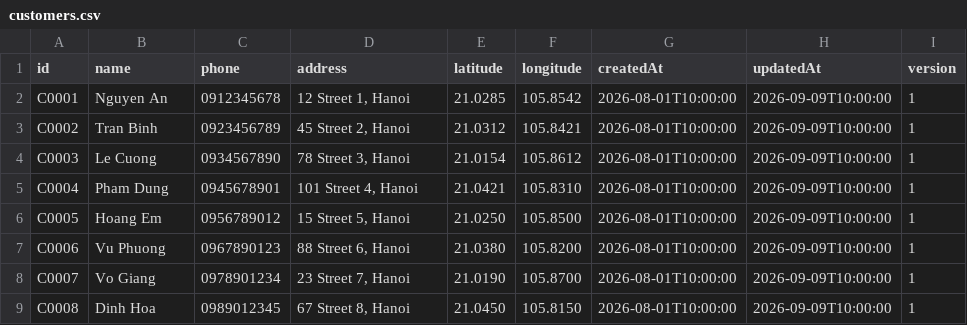
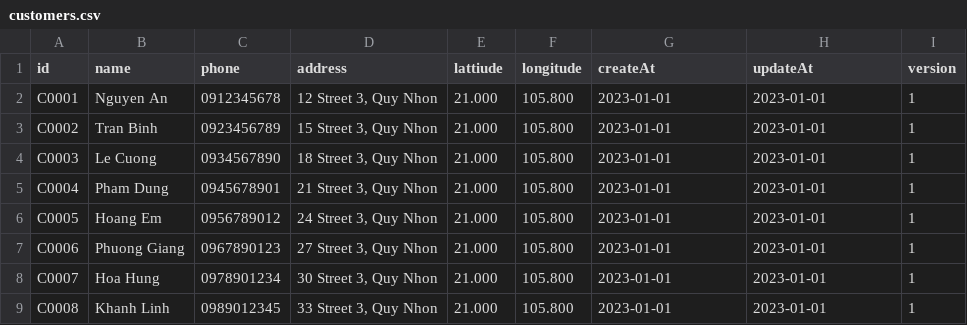
Before and after one commit to trat21430-spec/Food-Delivery, a CSV file: Food-Delivery/src/data/customers.csv, drawn as a sheet; only a part is shown; the diff covers the shown part only.

Commit message:
Update customers.csv

```diff
--- a/Food-Delivery/src/data/customers.csv
+++ b/Food-Delivery/src/data/customers.csv
@@ -1,9 +1,9 @@
-id,name,phone,address,latitude,longitude,createdAt,updatedAt,version
-C0001,Nguyen An,0912345678,"12 Street 1, Hanoi",21.0285,105.8542,2026-08-01T10:00:00,2026-09-09T10:00:00,1
-C0002,Tran Binh,0923456789,"45 Street 2, Hanoi",21.0312,105.8421,2026-08-01T10:00:00,2026-09-09T10:00:00,1
-C0003,Le Cuong,0934567890,"78 Street 3, Hanoi",21.0154,105.8612,2026-08-01T10:00:00,2026-09-09T10:00:00,1
-C0004,Pham Dung,0945678901,"101 Street 4, Hanoi",21.0421,105.8310,2026-08-01T10:00:00,2026-09-09T10:00:00,1
-C0005,Hoang Em,0956789012,"15 Street 5, Hanoi",21.0250,105.8500,2026-08-01T10:00:00,2026-09-09T10:00:00,1
-C0006,Vu Phuong,0967890123,"88 Street 6, Hanoi",21.0380,105.8200,2026-08-01T10:00:00,2026-09-09T10:00:00,1
-C0007,Vo Giang,0978901234,"23 Street 7, Hanoi",21.0190,105.8700,2026-08-01T10:00:00,2026-09-09T10:00:00,1
-C0008,Dinh Hoa,0989012345,"67 Street 8, Hanoi",21.0450,105.8150,2026-08-01T10:00:00,2026-09-09T10:00:00,1
+id,name,phone,address,lattiude,longitude,createAt,updateAt,version
+C0001,Nguyen An,0912345678,"12 Street 3, Quy Nhon",21.000,105.800,2023-01-01,2023-01-01,1
+C0002,Tran Binh,0923456789,"15 Street 3, Quy Nhon",21.000,105.800,2023-01-01,2023-01-01,1
+C0003,Le Cuong,0934567890,"18 Street 3, Quy Nhon",21.000,105.800,2023-01-01,2023-01-01,1
+C0004,Pham Dung,0945678901,"21 Street 3, Quy Nhon",21.000,105.800,2023-01-01,2023-01-01,1
+C0005,Hoang Em,0956789012,"24 Street 3, Quy Nhon",21.000,105.800,2023-01-01,2023-01-01,1
+C0006,Phuong Giang,0967890123,"27 Street 3, Quy Nhon",21.000,105.800,2023-01-01,2023-01-01,1
+C0007,Hoa Hung,0978901234,"30 Street 3, Quy Nhon",21.000,105.800,2023-01-01,2023-01-01,1
+C0008,Khanh Linh,0989012345,"33 Street 3, Quy Nhon",21.000,105.800,2023-01-01,2023-01-01,1
```
Also changed, not shown: 45 edited cells elsewhere in this file.
